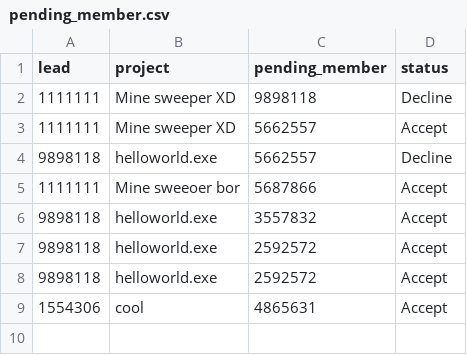
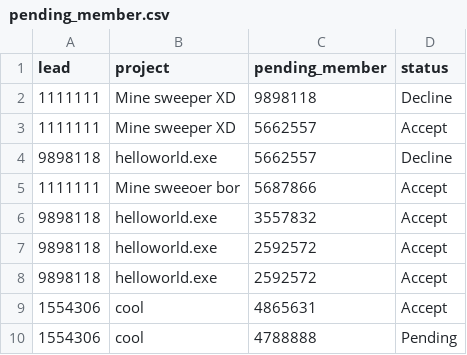
Before and after one commit to opxz7148/final_project, a CSV file: pending_member.csv, drawn as a sheet; the diff names each change by its address in the sheet, - before the commit and + after, or states it on an @@ line.

```diff
--- a/pending_member.csv
+++ b/pending_member.csv
+row 10: 1554306 | cool | 4788888 | Pending
```
Also changed, not shown: 1 other file.
